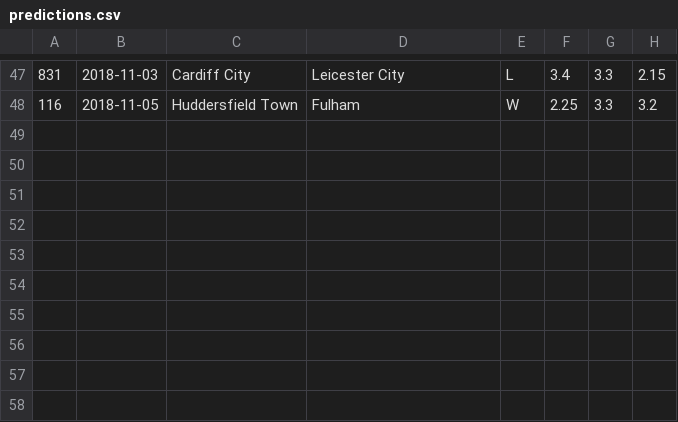
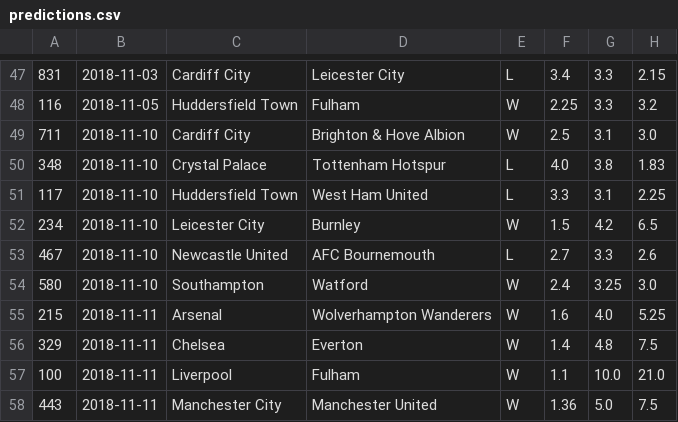
Before and after one commit to wormwood/football, a CSV file: predictions.csv, drawn as a sheet; only a part is shown, gaps mark what is left out; the diff names each change by its address in the sheet, - before the commit and + after, or states it on an @@ line.

```diff
--- a/predictions.csv
+++ b/predictions.csv
+row 49: 711 | 2018-11-10 | Cardiff City | Brighton & Hove Albion | W | 2.5 | 3.1 | 3.0
+row 50: 348 | 2018-11-10 | Crystal Palace | Tottenham Hotspur | L | 4.0 | 3.8 | 1.83
+row 51: 117 | 2018-11-10 | Huddersfield Town | West Ham United | L | 3.3 | 3.1 | 2.25
+row 52: 234 | 2018-11-10 | Leicester City | Burnley | W | 1.5 | 4.2 | 6.5
+row 53: 467 | 2018-11-10 | Newcastle United | AFC Bournemouth | L | 2.7 | 3.3 | 2.6
+row 54: 580 | 2018-11-10 | Southampton | Watford | W | 2.4 | 3.25 | 3.0
+row 55: 215 | 2018-11-11 | Arsenal | Wolverhampton Wanderers | W | 1.6 | 4.0 | 5.25
+row 56: 329 | 2018-11-11 | Chelsea | Everton | W | 1.4 | 4.8 | 7.5
+row 57: 100 | 2018-11-11 | Liverpool | Fulham | W | 1.1 | 10.0 | 21.0
+row 58: 443 | 2018-11-11 | Manchester City | Manchester United | W | 1.36 | 5.0 | 7.5
```
Also changed, not shown: 9 other files.
